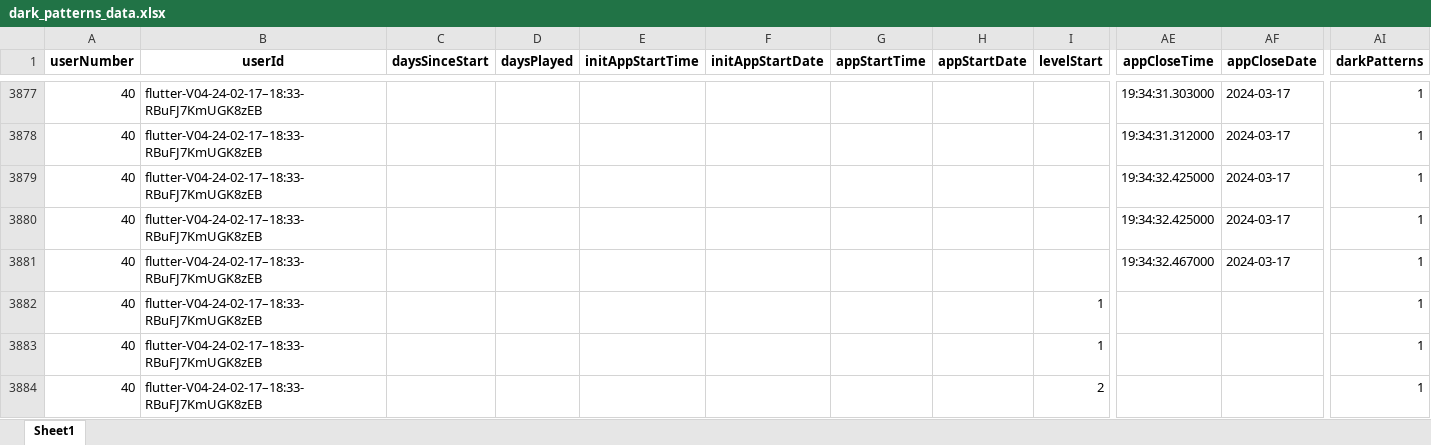
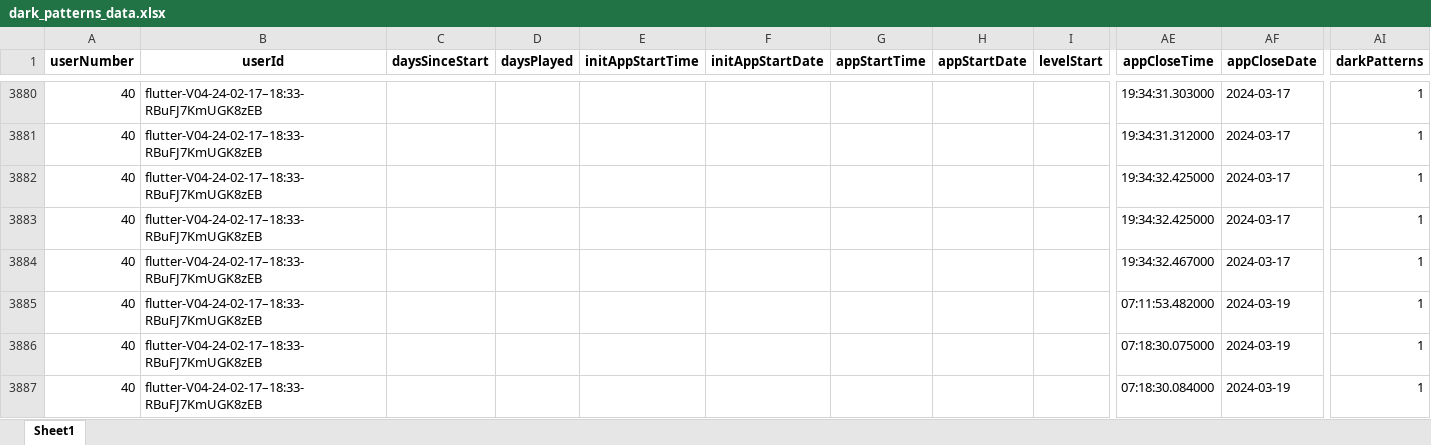
Before and after one commit to felpower/Projekt2_Flutter_Crush, an Excel workbook: generators/dark_patterns_data.xlsx, sheet Sheet1, drawn as a sheet; only a part is shown, gaps mark what is left out; the shorter side is filled out with more unchanged rows; values as stored, in another font and other column widths than the file's, no borders; rows hold the shown columns only; the diff covers the shown part only; the diff names each change by its address in the sheet, - before the commit and + after, or states it on an @@ line.

Commit message:
Added end survey counter

```diff
--- a/generators/dark_patterns_data.xlsx (sheet Sheet1)
+++ b/generators/dark_patterns_data.xlsx (sheet Sheet1)
+row 3885: 40 | flutter-V04-24-02-17–18:33-RBuFJ7KmUGK8zEB |  |  |  |  |  |  |  | 07:11:53.482000 | 2024-03-19 | 1
+row 3886: 40 | flutter-V04-24-02-17–18:33-RBuFJ7KmUGK8zEB |  |  |  |  |  |  |  | 07:18:30.075000 | 2024-03-19 | 1
+row 3887: 40 | flutter-V04-24-02-17–18:33-RBuFJ7KmUGK8zEB |  |  |  |  |  |  |  | 07:18:30.084000 | 2024-03-19 | 1
```
Also changed, not shown: 11 added rows and 100 edited cells elsewhere in this sheet, 2 other files.
